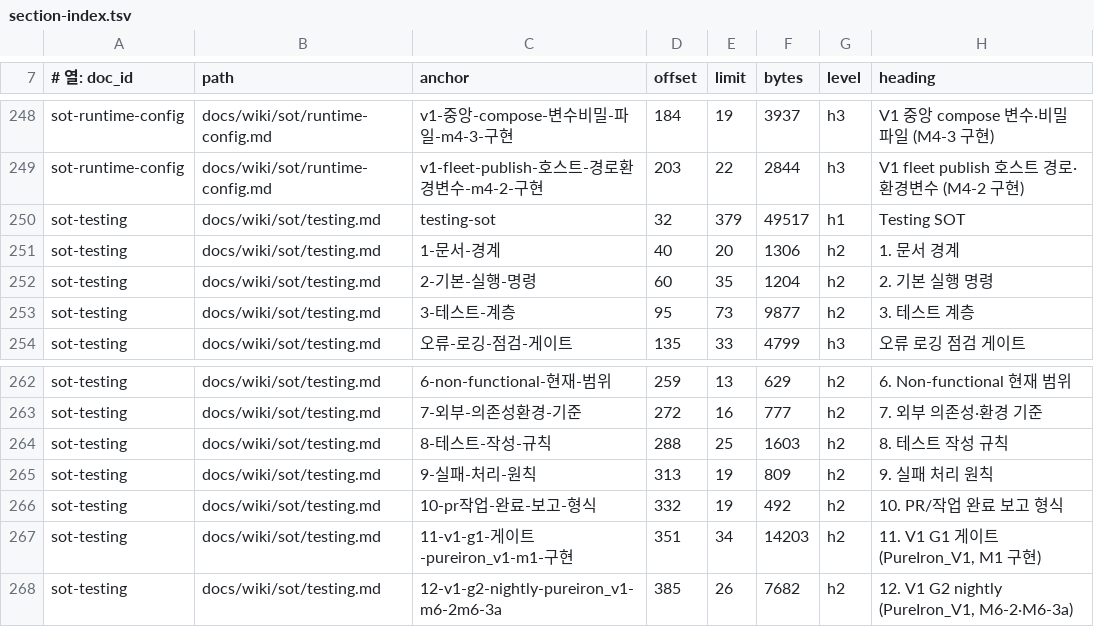
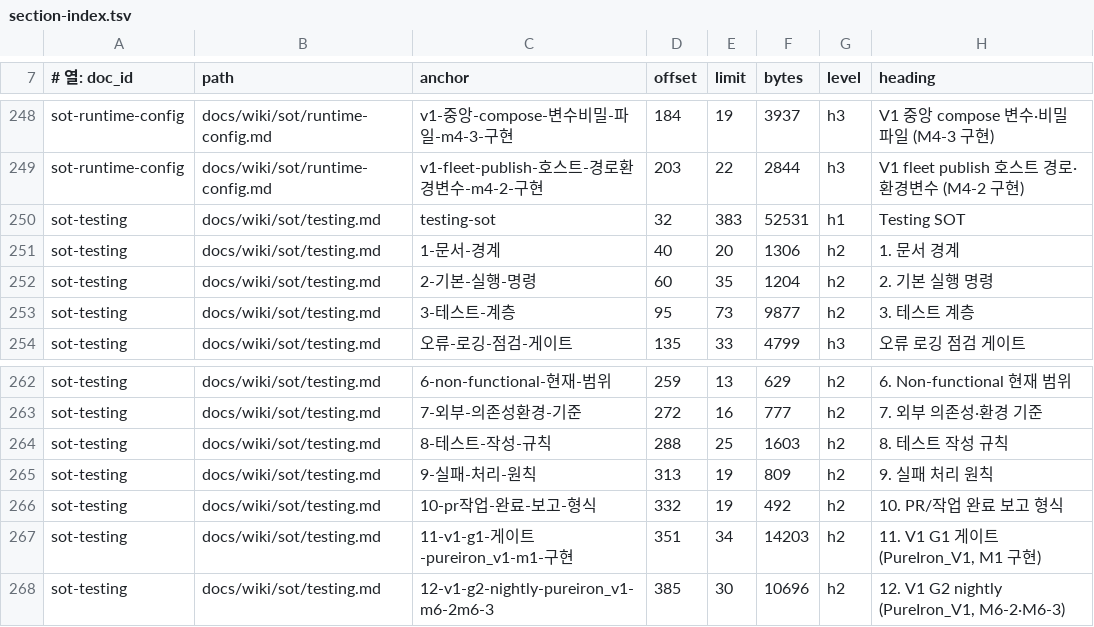
Before and after one commit to circulation95/PureIron_V1, a TSV file: docs/wiki/_generated/section-index.tsv, drawn as a sheet; only a part is shown, gaps mark what is left out.

```diff
--- a/docs/wiki/_generated/section-index.tsv
+++ b/docs/wiki/_generated/section-index.tsv
@@ -249,3 +249,3 @@ sot-runtime-config	docs/wiki/sot/runtime-config.md	v1-중앙-compose-변수비
 sot-runtime-config	docs/wiki/sot/runtime-config.md	v1-fleet-publish-호스트-경로환경변수-m4-2-구현	203	22	2844	h3	V1 fleet publish 호스트 경로·환경변수 (M4-2 구현)
-sot-testing	docs/wiki/sot/testing.md	testing-sot	32	379	49517	h1	Testing SOT
+sot-testing	docs/wiki/sot/testing.md	testing-sot	32	383	52531	h1	Testing SOT
 sot-testing	docs/wiki/sot/testing.md	1-문서-경계	40	20	1306	h2	1. 문서 경계
@@ -267,2 +267,2 @@ sot-testing	docs/wiki/sot/testing.md	10-pr작업-완료-보고-형식	332	19	492
 sot-testing	docs/wiki/sot/testing.md	11-v1-g1-게이트-pureiron_v1-m1-구현	351	34	14203	h2	11. V1 G1 게이트 (PureIron_V1, M1 구현)
-sot-testing	docs/wiki/sot/testing.md	12-v1-g2-nightly-pureiron_v1-m6-2m6-3a	385	26	7682	h2	12. V1 G2 nightly (PureIron_V1, M6-2·M6-3a)
+sot-testing	docs/wiki/sot/testing.md	12-v1-g2-nightly-pureiron_v1-m6-2m6-3	385	30	10696	h2	12. V1 G2 nightly (PureIron_V1, M6-2·M6-3)
```
Also changed, not shown: 5 other files.
